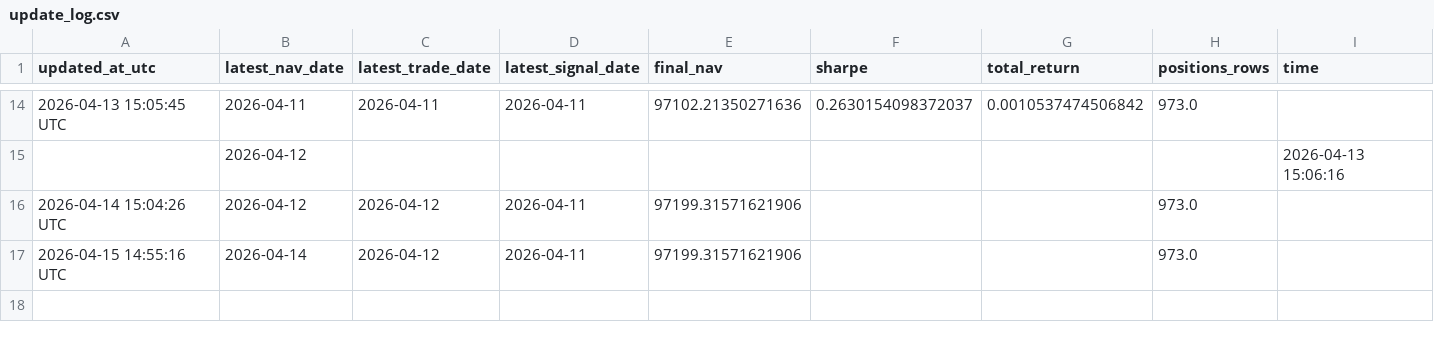
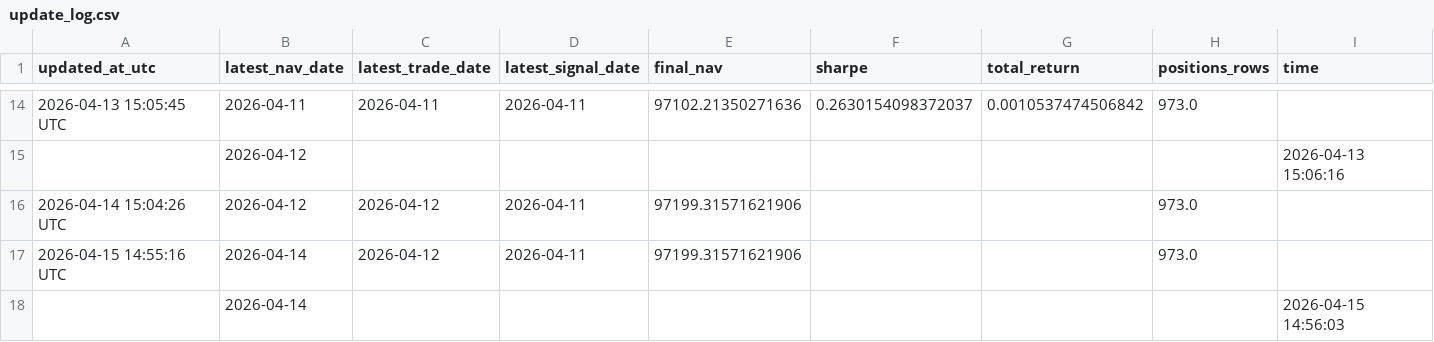
Before and after one commit to bichcs5566-alt/V204-app, a CSV file: update_log.csv, drawn as a sheet; only a part is shown, gaps mark what is left out.

```diff
--- a/update_log.csv
+++ b/update_log.csv
@@ -17 +17,2 @@ updated_at_utc,latest_nav_date,latest_trade_date,latest_signal_date,final_nav,sh
 2026-04-15 14:55:16 UTC,2026-04-14,2026-04-12,2026-04-11,97199.31571621906,,,973.0,
+,2026-04-14,,,,,,,2026-04-15 14:56:03
```
Also changed, not shown: v202_nav.csv, v202_positions.csv, 2 other files.
